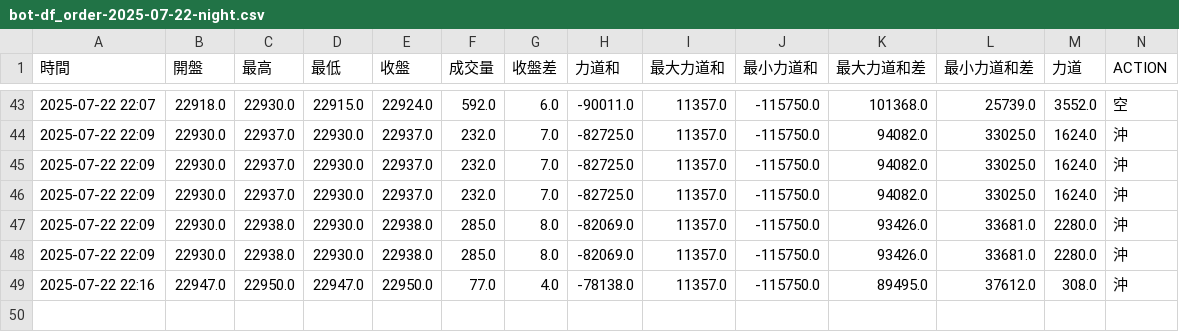
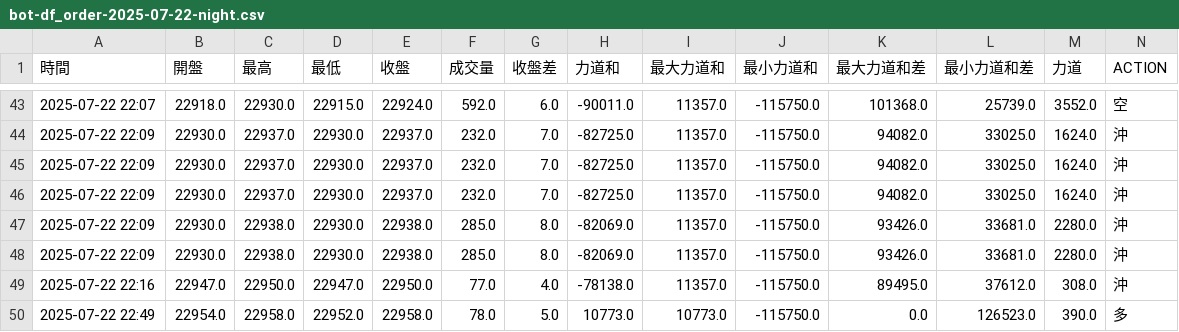
Before and after one commit to ttnlwayb/stk-1, a CSV file: bot-df_order-2025-07-22-night.csv, drawn as a sheet; only a part is shown, gaps mark what is left out; rows hold the shown columns only; the diff names each change by its address in the sheet, - before the commit and + after, or states it on an @@ line.

Commit message:
auto commit 2025/07/22 週二 22:49:23.28

```diff
--- a/bot-df_order-2025-07-22-night.csv
+++ b/bot-df_order-2025-07-22-night.csv
+row 50: 2025-07-22 22:49 | 22954.0 | 22958.0 | 22952.0 | 22958.0 | 78.0 | 5.0 | 10773.0 | 10773.0 | -115750.0 | 0.0 | 126523.0 | 390.0 | 多
```
